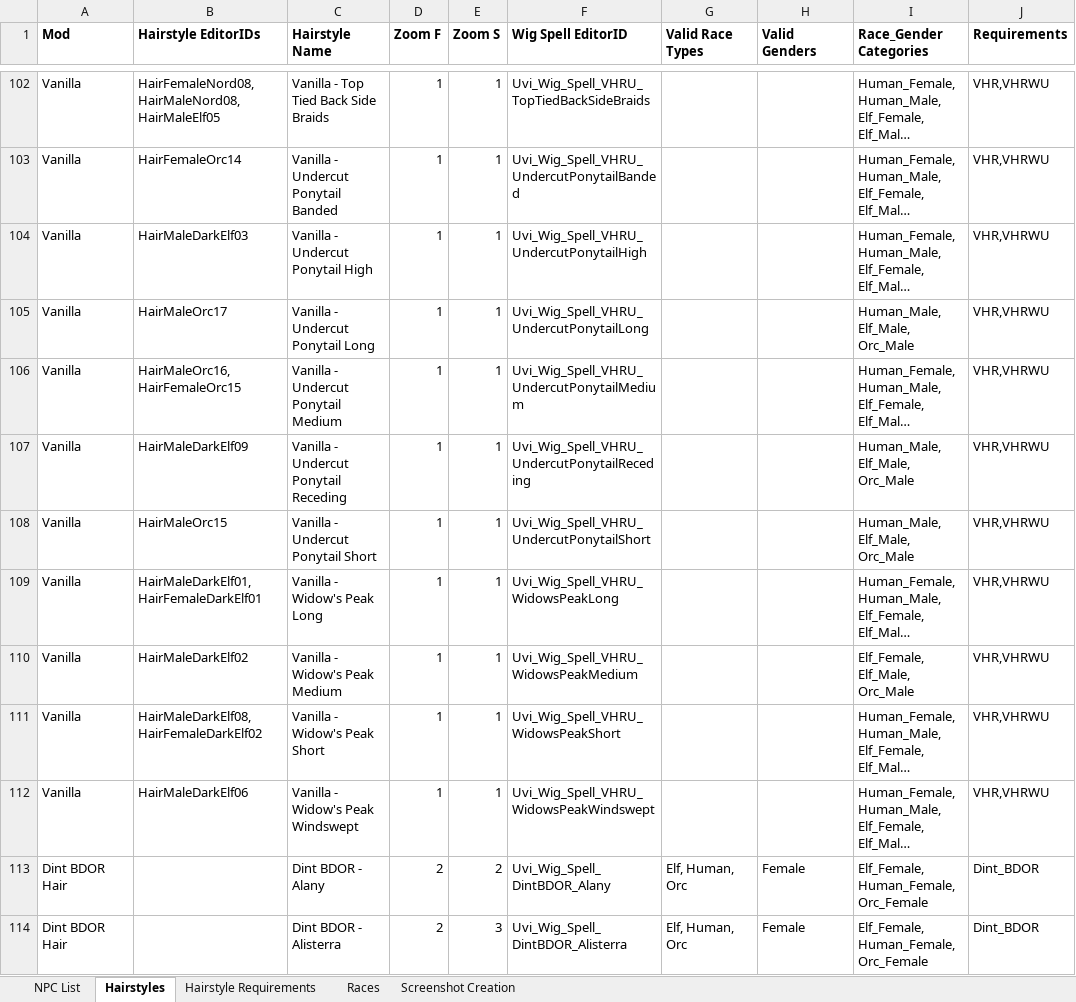
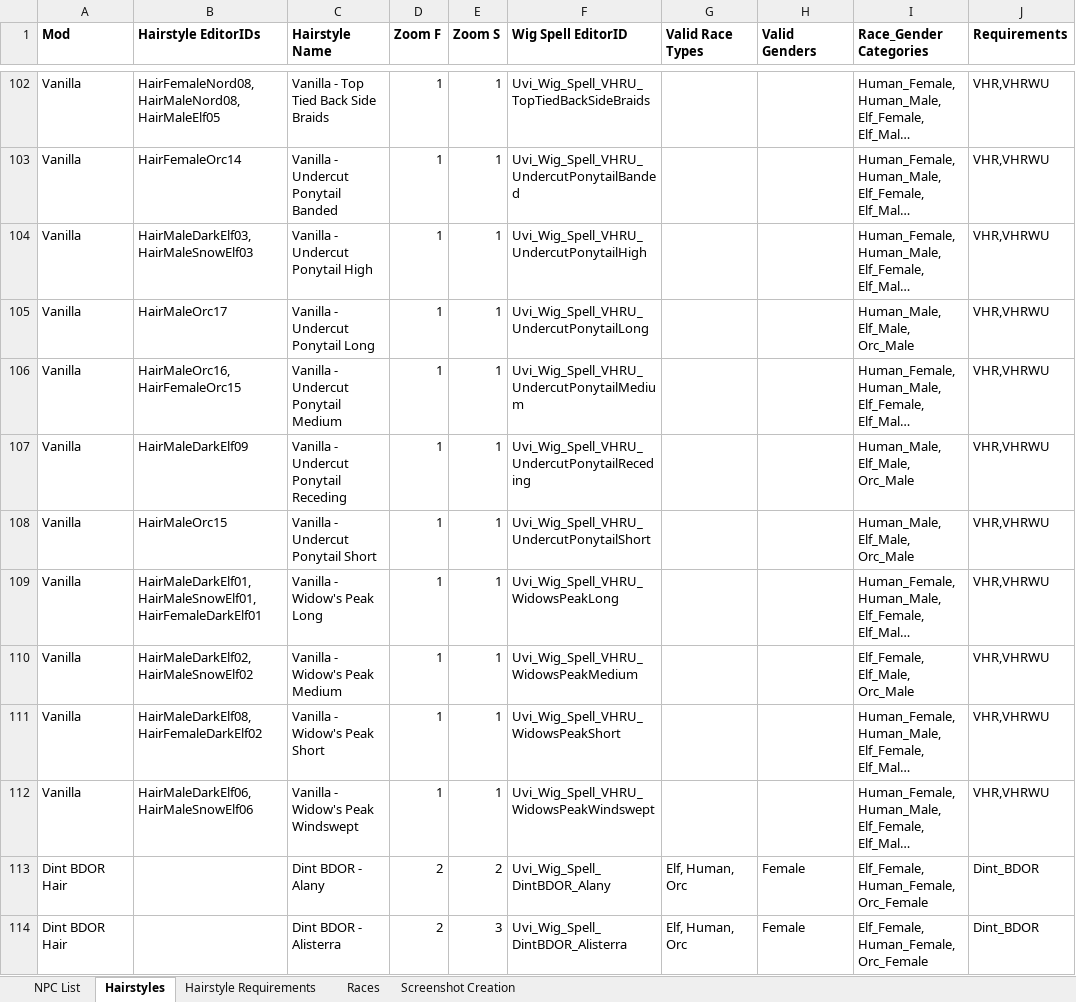
Before and after one commit to Uvithryn/SkyrimHairDistributionFramework, an Excel workbook: Skyrim Hairstyle Distribution Framework.xlsx, sheet Hairstyles, drawn as a sheet; only a part is shown, gaps mark what is left out; long unchanged cells end in …; values as stored, in another font and other column widths than the file's, no borders; charts and pictures and conditional formats not drawn; the diff names each change by its address in the sheet, - before the commit and + after, or states it on an @@ line.

```diff
--- a/Skyrim Hairstyle Distribution Framework.xlsx (sheet Hairstyles)
+++ b/Skyrim Hairstyle Distribution Framework.xlsx (sheet Hairstyles)
-B104 (Hairstyle EditorIDs): HairMaleDarkElf03
+B104 (Hairstyle EditorIDs): HairMaleDarkElf03,HairMaleSnowElf03
-B109 (Hairstyle EditorIDs): HairMaleDarkElf01,HairFemaleDarkElf01
+B109 (Hairstyle EditorIDs): HairMaleDarkElf01,HairMaleSnowElf01,HairFemaleDarkElf01
-B110 (Hairstyle EditorIDs): HairMaleDarkElf02
+B110 (Hairstyle EditorIDs): HairMaleDarkElf02,HairMaleSnowElf02
-B112 (Hairstyle EditorIDs): HairMaleDarkElf06
+B112 (Hairstyle EditorIDs): HairMaleDarkElf06,HairMaleSnowElf06
```
Also changed, not shown: 4 other files.
